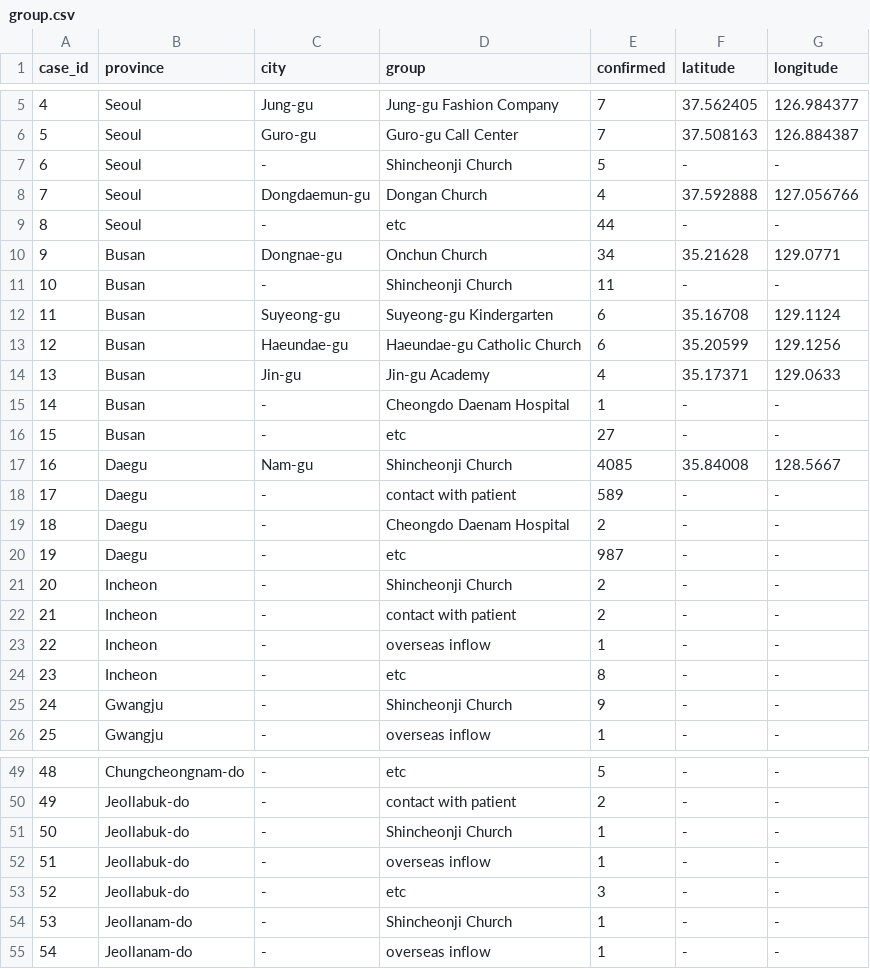
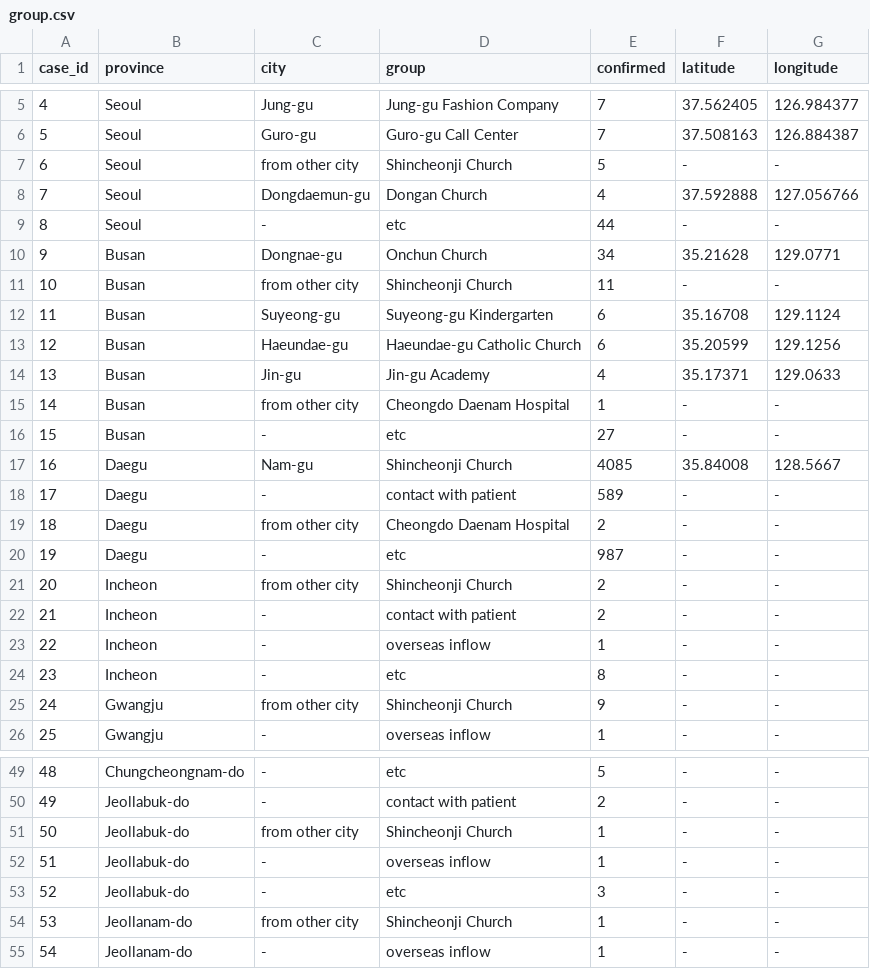
Before and after one commit to jihoo-kim/Data-Science-for-COVID-19, a CSV file: group.csv, drawn as a sheet; only a part is shown, gaps mark what is left out; the diff covers the shown part only.

Commit message:
Add files via upload

```diff
--- a/group.csv
+++ b/group.csv
@@ -6,3 +6,3 @@ case_id,province,city,group,confirmed,latitude,longitude
 5,Seoul,Guro-gu,Guro-gu Call Center,7,37.508163,126.884387
-6,Seoul,-,Shincheonji Church,5,-,-
+6,Seoul,from other city,Shincheonji Church,5,-,-
 7,Seoul,Dongdaemun-gu,Dongan Church,4,37.592888,127.056766
@@ -10,3 +10,3 @@ case_id,province,city,group,confirmed,latitude,longitude
 9,Busan,Dongnae-gu,Onchun Church,34,35.21628,129.0771
-10,Busan,-,Shincheonji Church,11,-,-
+10,Busan,from other city,Shincheonji Church,11,-,-
 11,Busan,Suyeong-gu,Suyeong-gu Kindergarten,6,35.16708,129.1124
@@ -14,3 +14,3 @@ case_id,province,city,group,confirmed,latitude,longitude
 13,Busan,Jin-gu,Jin-gu Academy,4,35.17371,129.0633
-14,Busan,-,Cheongdo Daenam Hospital,1,-,-
+14,Busan,from other city,Cheongdo Daenam Hospital,1,-,-
 15,Busan,-,etc,27,-,-
@@ -18,5 +18,5 @@ case_id,province,city,group,confirmed,latitude,longitude
 17,Daegu,-,contact with patient,589,-,-
-18,Daegu,-,Cheongdo Daenam Hospital,2,-,-
+18,Daegu,from other city,Cheongdo Daenam Hospital,2,-,-
 19,Daegu,-,etc,987,-,-
-20,Incheon,-,Shincheonji Church,2,-,-
+20,Incheon,from other city,Shincheonji Church,2,-,-
 21,Incheon,-,contact with patient,2,-,-
@@ -24,3 +24,3 @@ case_id,province,city,group,confirmed,latitude,longitude
 23,Incheon,-,etc,8,-,-
-24,Gwangju,-,Shincheonji Church,9,-,-
+24,Gwangju,from other city,Shincheonji Church,9,-,-
 25,Gwangju,-,overseas inflow,1,-,-
@@ -50,6 +50,6 @@ case_id,province,city,group,confirmed,latitude,longitude
 49,Jeollabuk-do,-,contact with patient,2,-,-
-50,Jeollabuk-do,-,Shincheonji Church,1,-,-
+50,Jeollabuk-do,from other city,Shincheonji Church,1,-,-
 51,Jeollabuk-do,-,overseas inflow,1,-,-
 52,Jeollabuk-do,-,etc,3,-,-
-53,Jeollanam-do,-,Shincheonji Church,1,-,-
+53,Jeollanam-do,from other city,Shincheonji Church,1,-,-
 54,Jeollanam-do,-,overseas inflow,1,-,-
```
Also changed, not shown: 9 edited cells elsewhere in this file.
